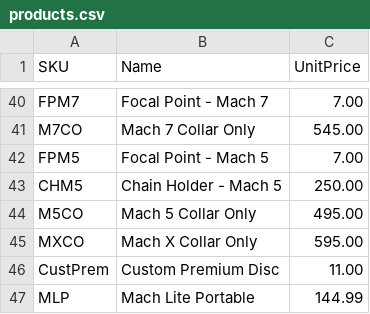
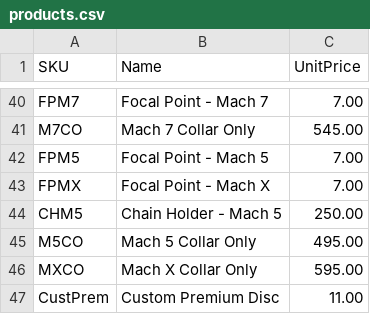
Before and after one commit to cezer8708/dga-quote-tool, a CSV file: products.csv, drawn as a sheet; only a part is shown, gaps mark what is left out; the shorter side is filled out with more unchanged rows; the diff names each change by its address in the sheet, - before the commit and + after, or states it on an @@ line.

Commit message:
FP

```diff
--- a/products.csv
+++ b/products.csv
+row 43: FPMX | Focal Point - Mach X | 7.00
```
